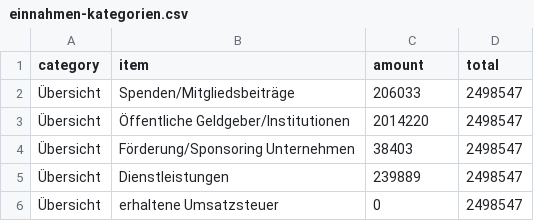
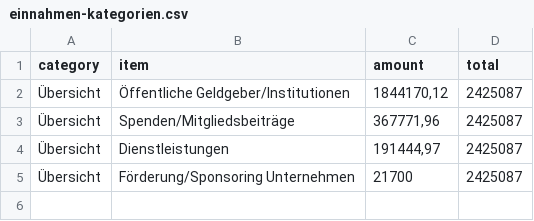
Before and after one commit to okfde/okfn.de, a CSV file: static/okf/finanzierung/einnahmen-kategorien.csv, drawn as a sheet.

```diff
--- a/static/okf/finanzierung/einnahmen-kategorien.csv
+++ b/static/okf/finanzierung/einnahmen-kategorien.csv
@@ -1,6 +1,5 @@
 category,item,amount,total
-Übersicht,Spenden/Mitgliedsbeiträge,206033,2498547
-Übersicht,Öffentliche Geldgeber/Institutionen,2014220,2498547
-Übersicht,Förderung/Sponsoring Unternehmen,38403,2498547
-Übersicht,Dienstleistungen,239889,2498547
-Übersicht,erhaltene Umsatzsteuer,0,2498547
+Übersicht,Öffentliche Geldgeber/Institutionen,"1844170,12",2425087
+Übersicht,Spenden/Mitgliedsbeiträge,"367771,96",2425087
+Übersicht,Dienstleistungen,"191444,97",2425087
+Übersicht,Förderung/Sponsoring Unternehmen,21700,2425087
```
Also changed, not shown: static/okf/finanzierung/einnahmen-dienstleistungen.csv, static/okf/finanzierung/einnahmen-institutionen.csv, 11 other files.
